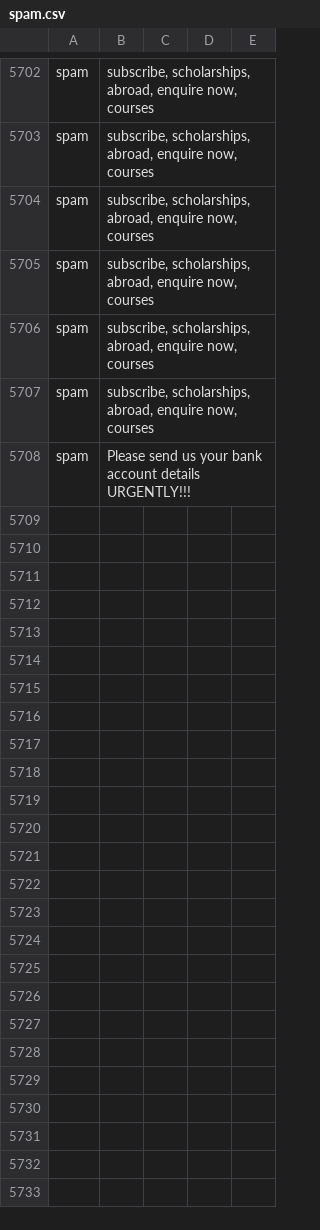
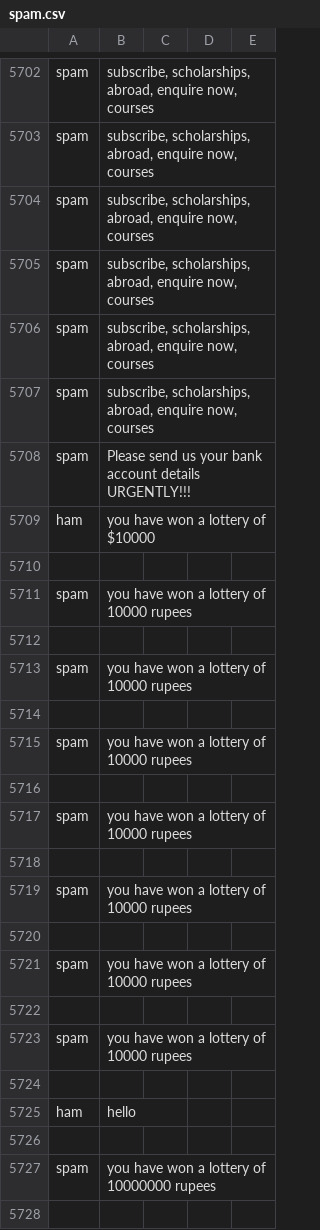
Before and after one commit to SarangKumar/Spam-Shield, a CSV file: static/dataset/spam.csv, drawn as a sheet; only a part is shown, gaps mark what is left out; the diff covers the shown part only; the diff names each change by its address in the sheet, - before the commit and + after, or states it on an @@ line.

```diff
--- a/static/dataset/spam.csv
+++ b/static/dataset/spam.csv
+row 5709: ham | you have won a lottery of $10000
+row 5710: (empty)
+row 5711: spam | you have won a lottery of 10000 rupees
+row 5712: (empty)
+row 5713: spam | you have won a lottery of 10000 rupees
+row 5714: (empty)
+row 5715: spam | you have won a lottery of 10000 rupees
+row 5716: (empty)
+row 5717: spam | you have won a lottery of 10000 rupees
+row 5718: (empty)
+row 5719: spam | you have won a lottery of 10000 rupees
+row 5720: (empty)
+row 5721: spam | you have won a lottery of 10000 rupees
+row 5722: (empty)
+row 5723: spam | you have won a lottery of 10000 rupees
+row 5724: (empty)
+row 5725: ham | hello
+row 5726: (empty)
+row 5727: spam | you have won a lottery of 10000000 rupees
+row 5728: (empty)
```
Also changed, not shown: 27 added rows elsewhere in this file, 5 other files.
